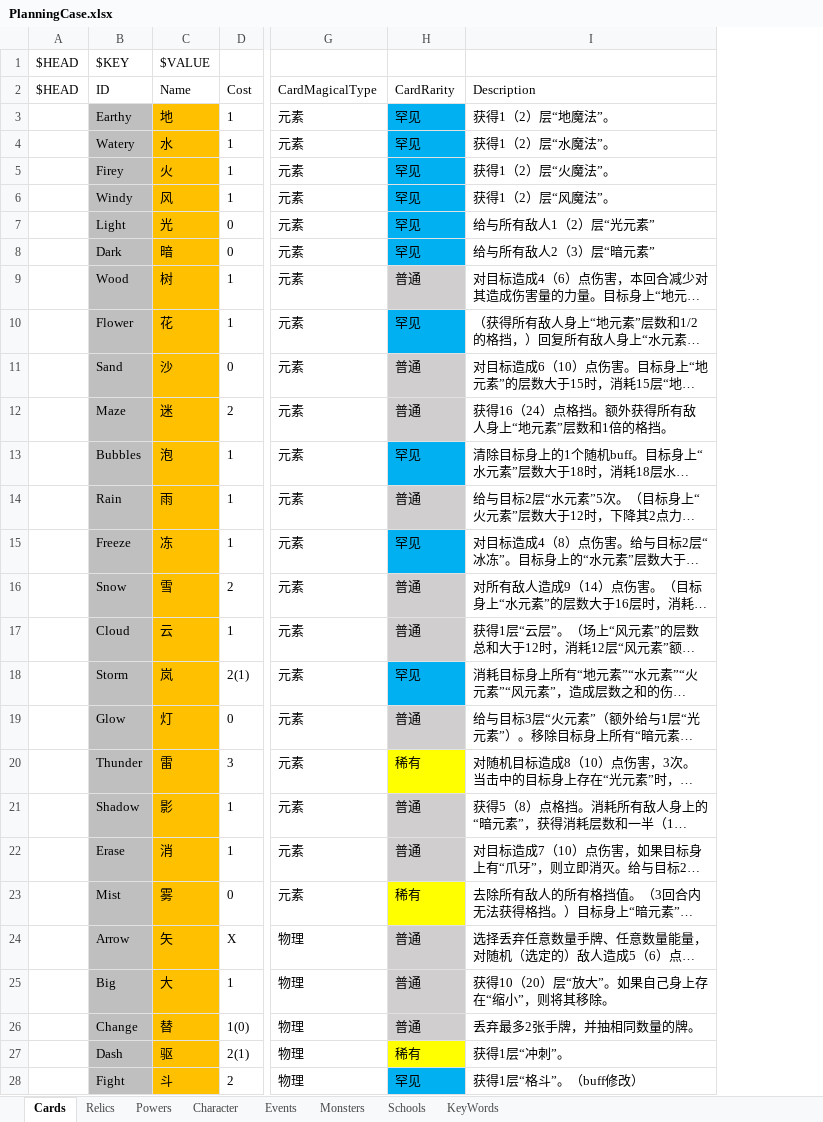
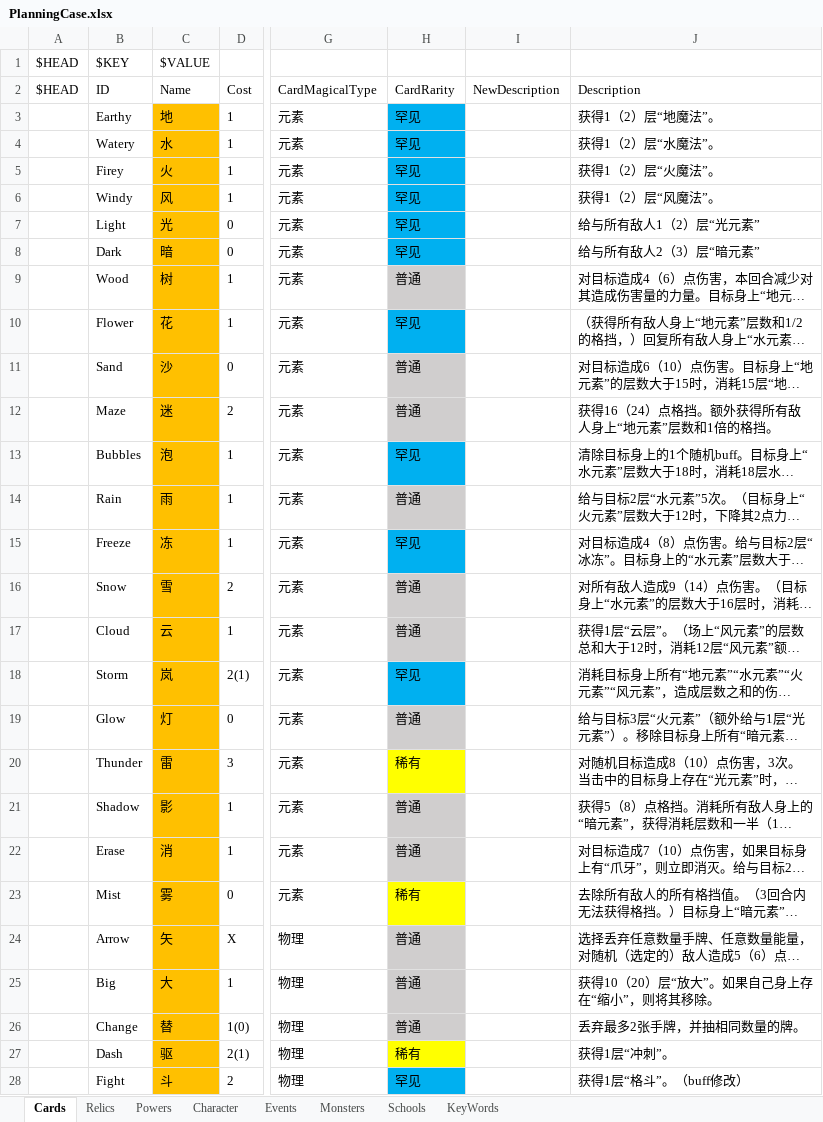
Before and after one commit to tuzishu/KinomotoSakuraMod, an Excel workbook: Excel/PlanningCase.xlsx, sheet Cards, drawn as a sheet; only a part is shown, gaps mark what is left out; long unchanged cells end in …; values as stored, in another font and other column widths than the file's, no borders; the diff covers the shown part only; the diff names each change by its address in the sheet, - before the commit and + after, or states it on an @@ line.

```diff
--- a/Excel/PlanningCase.xlsx (sheet Cards)
+++ b/Excel/PlanningCase.xlsx (sheet Cards)
+column I (NewDescription), empty
-B3:B28 fill: #BFBFBF
+B3:B28 fill: none
```
Also changed, not shown: cell formats elsewhere in this sheet, sheet Schools.
